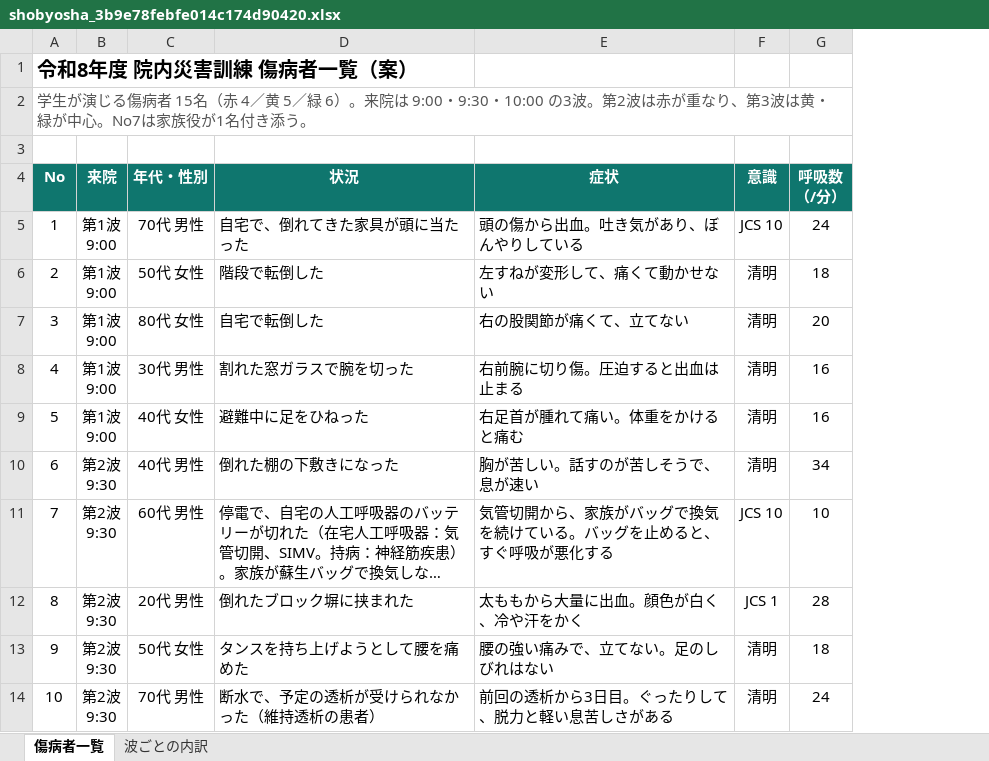
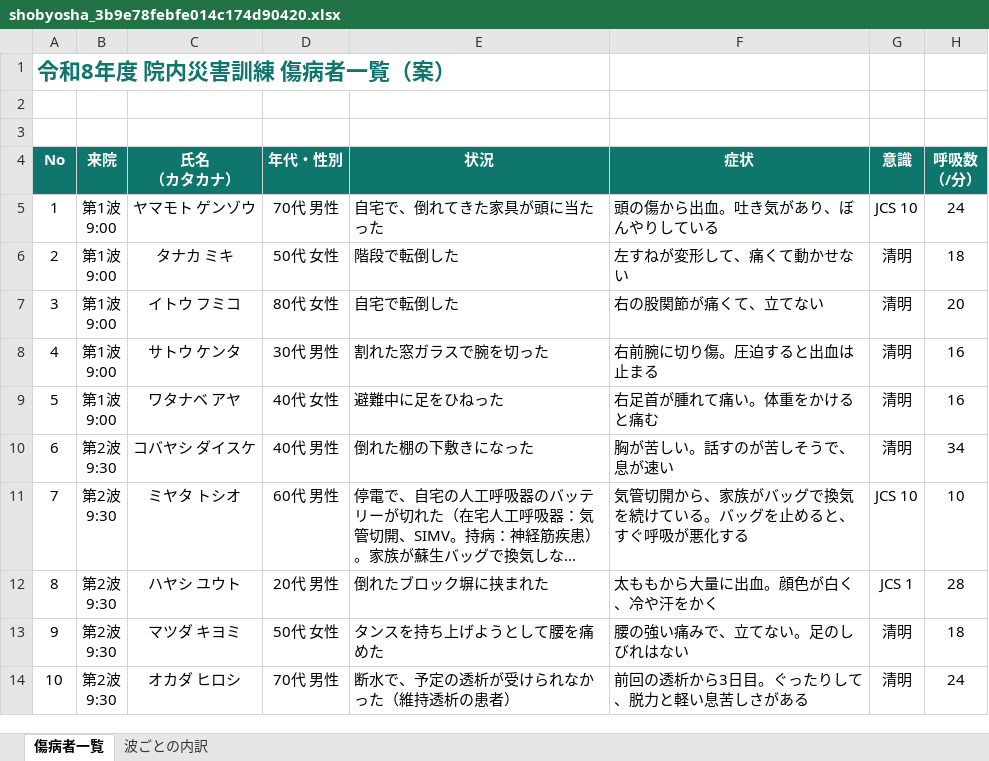
Before and after one commit to saiwa-saigai/kunren, an Excel workbook: public/shobyosha_3b9e78febfe014c174d90420.xlsx, sheet 傷病者一覧, drawn as a sheet; only a part is shown; long unchanged cells end in …; values as stored, in another font and other column widths than the file's, no borders; the diff names each change by its address in the sheet, - before the commit and + after, or states it on an @@ line.

Commit message:
Add files via upload

```diff
--- a/public/shobyosha_3b9e78febfe014c174d90420.xlsx (sheet 傷病者一覧)
+++ b/public/shobyosha_3b9e78febfe014c174d90420.xlsx (sheet 傷病者一覧)
+column C (氏名 （カタカナ）), rows 5-14: ヤマモト ゲンゾウ | タナカ ミキ | イトウ フミコ | サトウ ケンタ | ワタナベ アヤ | コバヤシ ダイスケ | ミヤタ トシオ | ハヤシ ユウト | マツダ キヨミ | オカダ ヒロシ
-A1 text colour: black
+A1 text colour: #0F766E, text size: larger
-A2 (No): 学生が演じる傷病者 15名（赤 4／黄 5／緑 6）。来院は 9:00・9:30・10:00 の3波。第2波は赤が重なり、第3波は黄・緑が中心。No7は家族役が1名付き添う。
+A2 (No): (empty)
```
